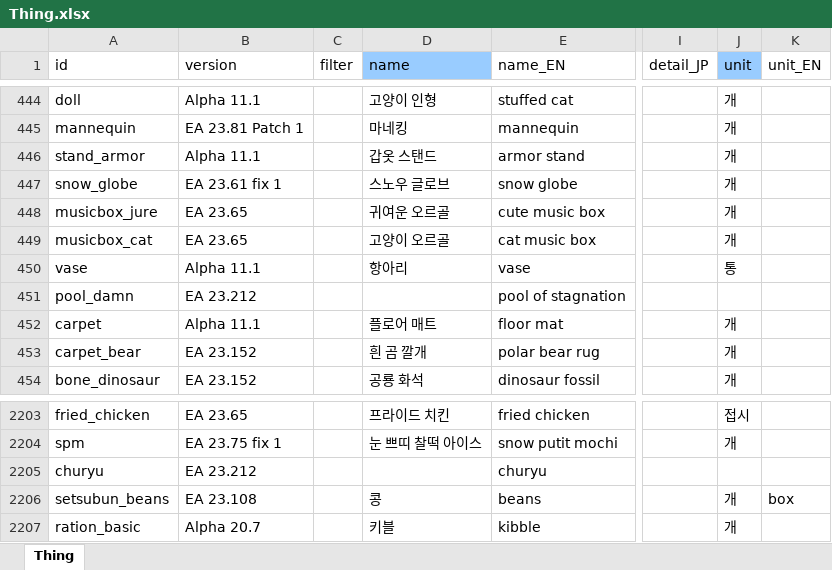
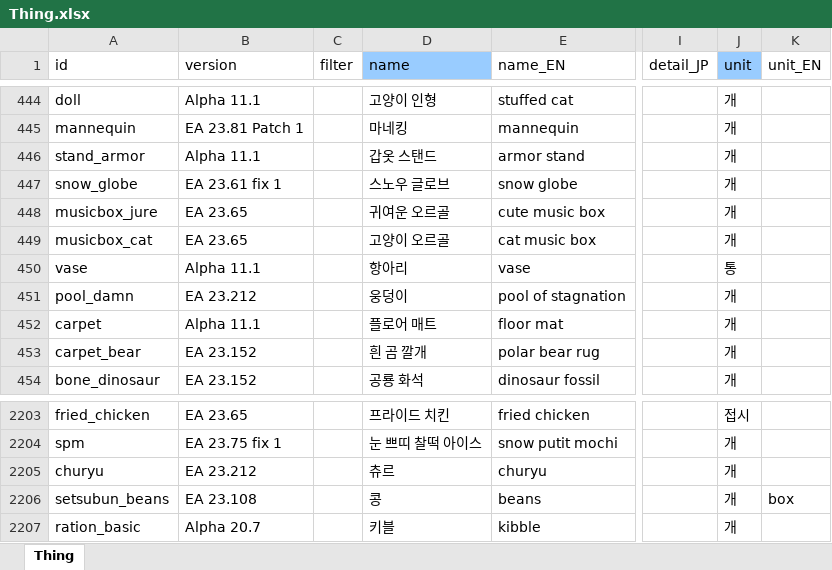
Before and after one commit to cinornu/Elin_KR, an Excel workbook: Mod_Korean/Lang/KR/Game/Thing.xlsx, sheet Thing, drawn as a sheet; only a part is shown, gaps mark what is left out; values as stored, in another font and other column widths than the file's, no borders; charts and pictures not drawn; the diff names each change by its address in the sheet, - before the commit and + after, or states it on an @@ line.

```diff
--- a/Mod_Korean/Lang/KR/Game/Thing.xlsx (sheet Thing)
+++ b/Mod_Korean/Lang/KR/Game/Thing.xlsx (sheet Thing)
-D451 (name): (empty)
+D451 (name): 웅덩이
-J451 (unit): (empty)
+J451 (unit): 개
-D2205 (name): (empty)
+D2205 (name): 츄르
-J2205 (unit): (empty)
+J2205 (unit): 개
```
Also changed, not shown: charts or pictures, Mod_Korean/Lang/KR/Game/Chara.xlsx, Mod_Korean/Lang/KR/Game/Element.xlsx, 3 other files.
